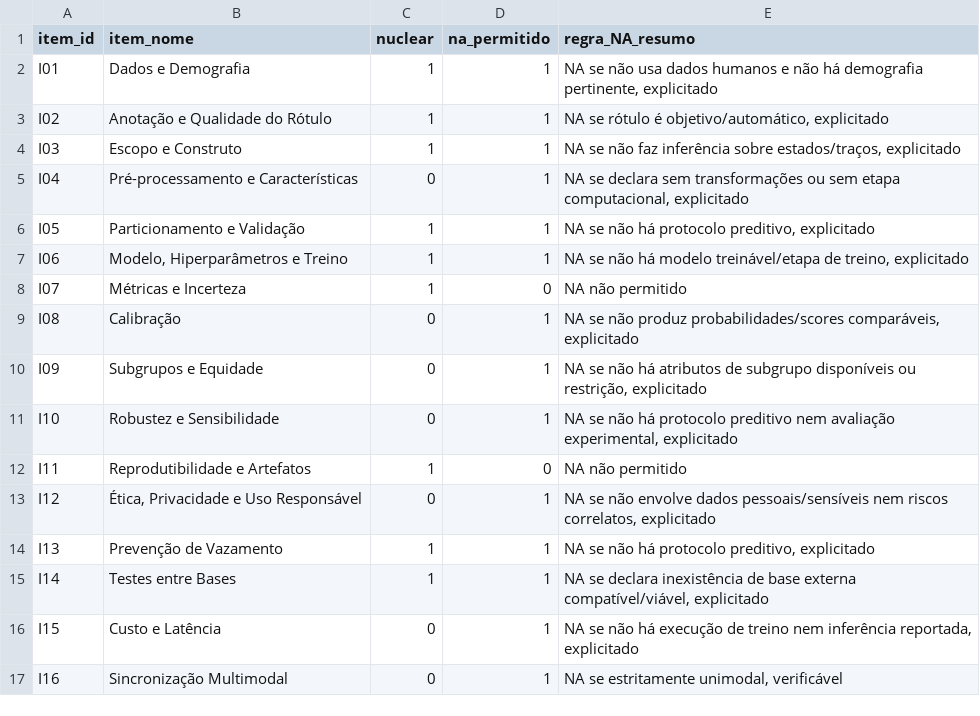
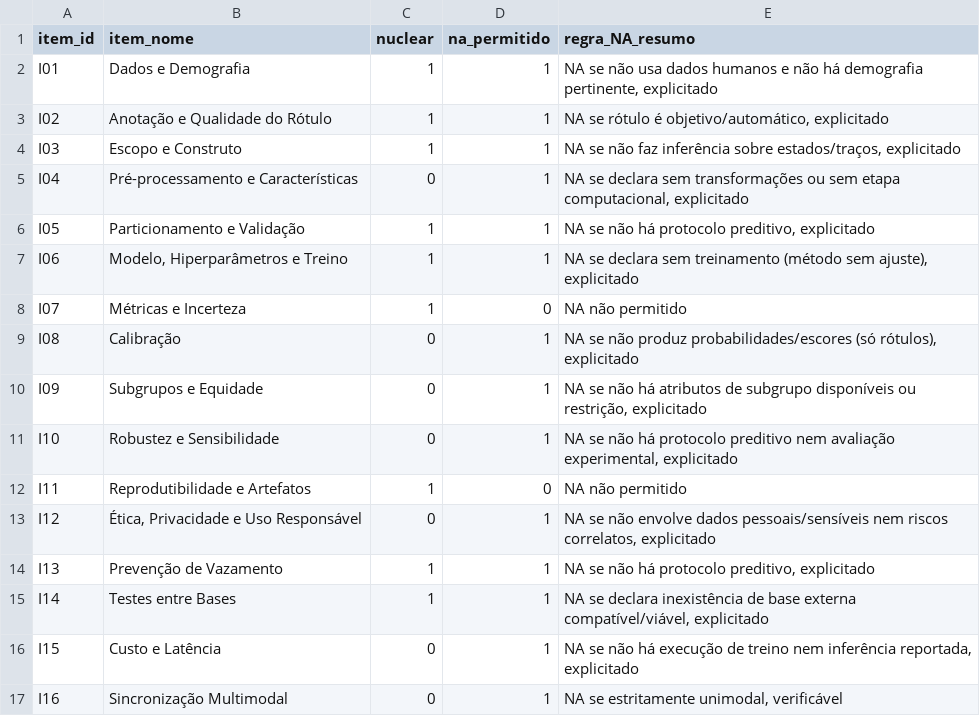
Before and after one commit to TTXRA/cse-stealth-audit-recommender, a CSV file: artifacts/itens_checklist.csv, drawn as a sheet.

Commit message:
atualização dos artefatos do checklist
Versão estável dos artefatos após o experimento piloto e a revisão do manual.

```diff
--- a/artifacts/itens_checklist.csv
+++ b/artifacts/itens_checklist.csv
@@ -6,5 +6,5 @@ I04,Pré-processamento e Características,0,1,"NA se declara sem transformaçõe
 I05,Particionamento e Validação,1,1,"NA se não há protocolo preditivo, explicitado"
-I06,"Modelo, Hiperparâmetros e Treino",1,1,"NA se não há modelo treinável/etapa de treino, explicitado"
+I06,"Modelo, Hiperparâmetros e Treino",1,1,"NA se declara sem treinamento (método sem ajuste), explicitado"
 I07,Métricas e Incerteza,1,0,NA não permitido
-I08,Calibração,0,1,"NA se não produz probabilidades/scores comparáveis, explicitado"
+I08,Calibração,0,1,"NA se não produz probabilidades/escores (só rótulos), explicitado"
 I09,Subgrupos e Equidade,0,1,"NA se não há atributos de subgrupo disponíveis ou restrição, explicitado"
```
Also changed, not shown: 2 other files.
